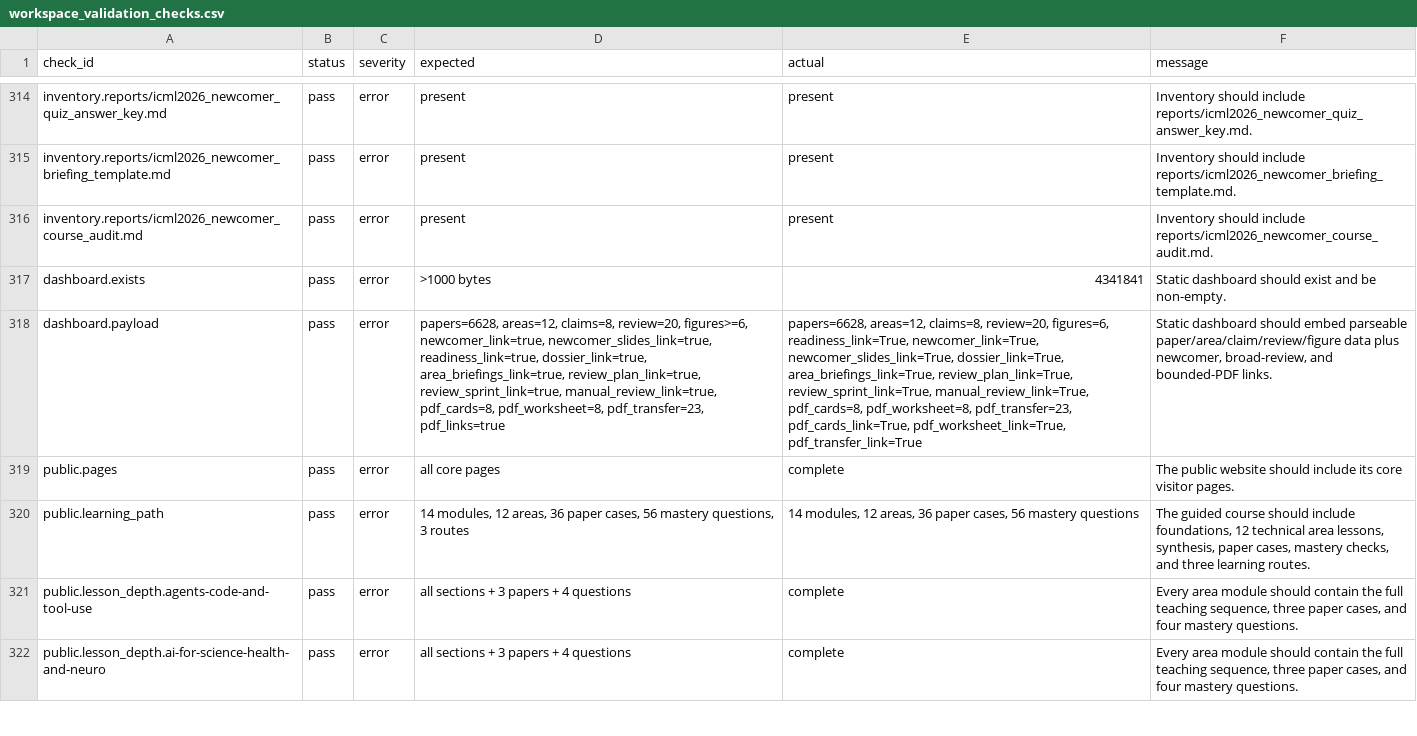
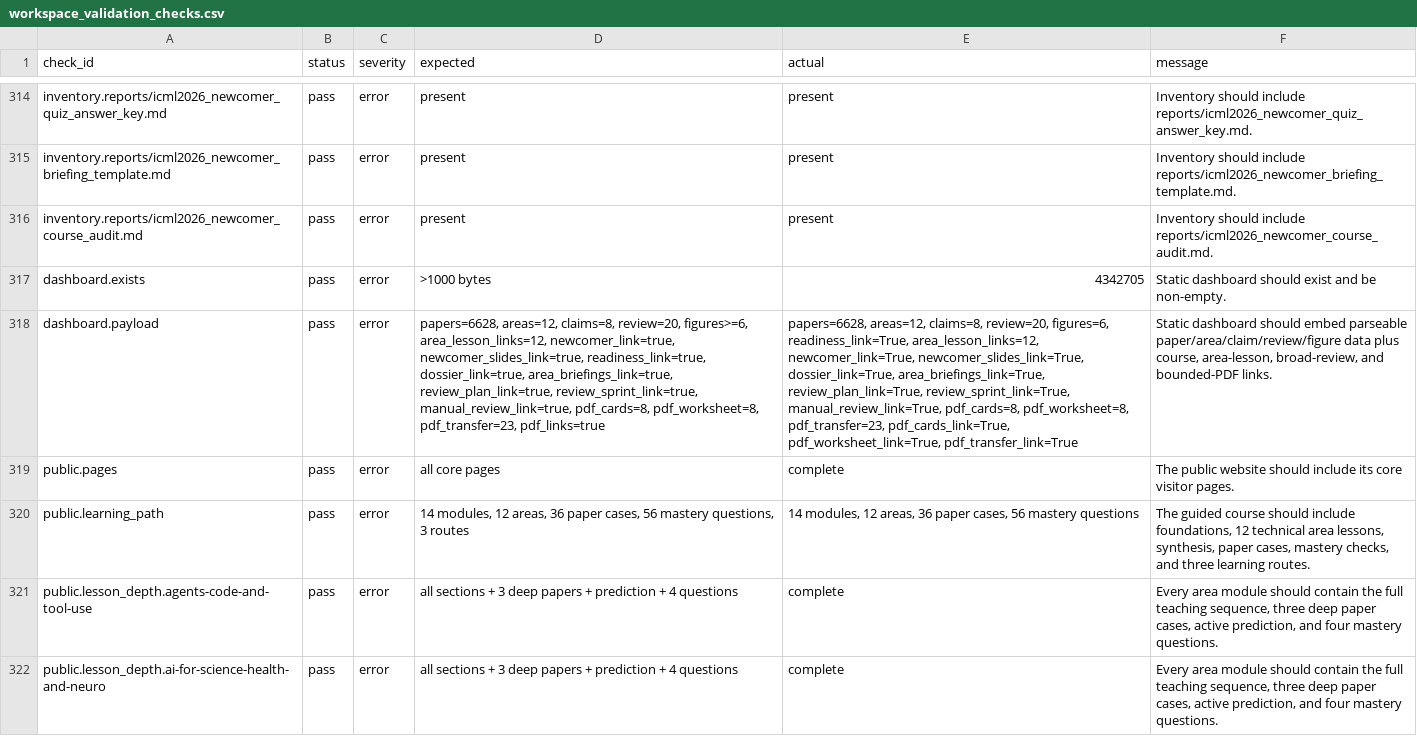
Before and after one commit to juyoungml/icml2026, a CSV file: data/processed/workspace_validation_checks.csv, drawn as a sheet; only a part is shown, gaps mark what is left out; the diff covers the shown part only; the diff names each change by its address in the sheet, - before the commit and + after, or states it on an @@ line.

Commit message:
Complete the 9.5-quality learning experience
Completes the full-site educational quality pass with deep comparison papers, active practice, targeted assessment review, coherent navigation, accessibility improvements, and public quality evidence.

```diff
--- a/data/processed/workspace_validation_checks.csv
+++ b/data/processed/workspace_validation_checks.csv
-E317 (actual): 4341841
+E317 (actual): 4342705
-D318 (expected): …review=20, figures>=6, newcomer_link=true, newcomer_slides_link=true,…
+D318 (expected): …review=20, figures>=6, area_lesson_links=12, newcomer_link=true, newcomer_slides_link=true,…
-E318 (actual): …figures=6, readiness_link=True, newcomer_link=True, newcomer_slides_link=True,…
+E318 (actual): …figures=6, readiness_link=True, area_lesson_links=12, newcomer_link=True, newcomer_slides_link=True,…
-F318 (message): …data plus newcomer, broad-review, and…
+F318 (message): …data plus course, area-lesson, broad-review, and…
-D321:D322 (expected): …+ 3 papers + 4…
+D321:D322 (expected): …+ 3 deep papers + prediction + 4…
-F321:F322 (message): …sequence, three paper cases, and four…
+F321:F322 (message): …sequence, three deep paper cases, active prediction, and four…
```
Also changed, not shown: 2 added rows and 24 edited cells elsewhere in this file, 37 other files.
